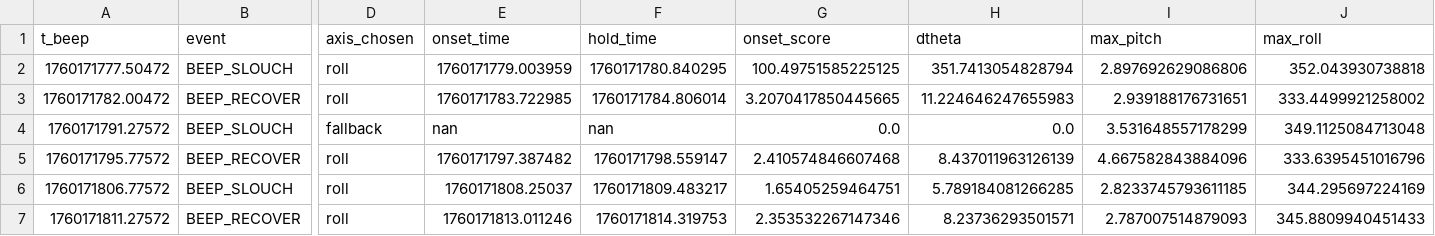
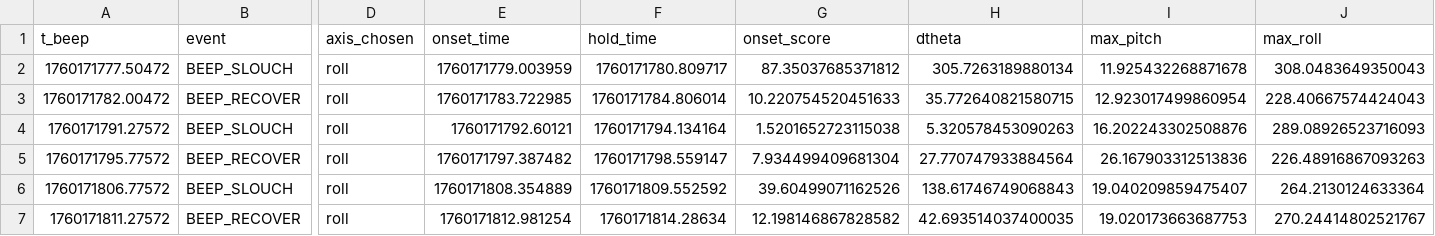
Before and after one commit to isteiger999/StraightUP, a CSV file: data/beep_schedules_Mohid0/events_debug_1760171772.csv, drawn as a sheet; only a part is shown, gaps mark what is left out; the diff covers the shown part only; the diff names each change by its address in the sheet, - before the commit and + after, or states it on an @@ line.

```diff
--- a/data/beep_schedules_Mohid0/events_debug_1760171772.csv
+++ b/data/beep_schedules_Mohid0/events_debug_1760171772.csv
-F2 (hold_time): 1760171780.840295
+F2 (hold_time): 1760171780.809717
-G2 (onset_score): 100.49751585225125
+G2 (onset_score): 87.35037685371812
-H2 (dtheta): 351.7413054828794
+H2 (dtheta): 305.7263189880134
-I2 (max_pitch): 2.897692629086806
+I2 (max_pitch): 11.925432268871678
-J2 (max_roll): 352.043930738818
+J2 (max_roll): 308.0483649350043
-G3 (onset_score): 3.2070417850445665
+G3 (onset_score): 10.220754520451633
-H3 (dtheta): 11.224646247655983
+H3 (dtheta): 35.772640821580715
-I3 (max_pitch): 2.939188176731651
+I3 (max_pitch): 12.923017499860954
-J3 (max_roll): 333.4499921258002
+J3 (max_roll): 228.40667574424043
-D4 (axis_chosen): fallback
+D4 (axis_chosen): roll
-E4 (onset_time): nan
+E4 (onset_time): 1760171792.60121
-F4 (hold_time): nan
+F4 (hold_time): 1760171794.134164
-G4 (onset_score): 0.0
+G4 (onset_score): 1.5201652723115038
-H4 (dtheta): 0.0
+H4 (dtheta): 5.320578453090263
-I4 (max_pitch): 3.531648557178299
+I4 (max_pitch): 16.202243302508876
-J4 (max_roll): 349.1125084713048
+J4 (max_roll): 289.08926523716093
-G5 (onset_score): 2.410574846607468
+G5 (onset_score): 7.934499409681304
-H5 (dtheta): 8.437011963126139
+H5 (dtheta): 27.770747933884564
-I5 (max_pitch): 4.667582843884096
+I5 (max_pitch): 26.167903312513836
-J5 (max_roll): 333.6395451016796
+J5 (max_roll): 226.48916867093263
-E6 (onset_time): 1760171808.25037
+E6 (onset_time): 1760171808.354889
-F6 (hold_time): 1760171809.483217
+F6 (hold_time): 1760171809.552592
-G6 (onset_score): 1.65405259464751
+G6 (onset_score): 39.60499071162526
-H6 (dtheta): 5.789184081266285
+H6 (dtheta): 138.61746749068843
-I6 (max_pitch): 2.8233745793611185
+I6 (max_pitch): 19.040209859475407
-J6 (max_roll): 344.295697224169
+J6 (max_roll): 264.2130124633364
-E7 (onset_time): 1760171813.011246
+E7 (onset_time): 1760171812.981254
-F7 (hold_time): 1760171814.319753
+F7 (hold_time): 1760171814.28634
-G7 (onset_score): 2.353532267147346
+G7 (onset_score): 12.198146867828582
-H7 (dtheta): 8.23736293501571
+H7 (dtheta): 42.693514037400035
-I7 (max_pitch): 2.787007514879093
+I7 (max_pitch): 19.020173663687753
-J7 (max_roll): 345.8809940451433
+J7 (max_roll): 270.24414802521767
```
Also changed, not shown: 130 edited cells elsewhere in this file, data/beep_schedules_Dario0/events_debug_1760171174.csv, data/beep_schedules_Dario1/events_debug_1760172670.csv, 42 other files.
